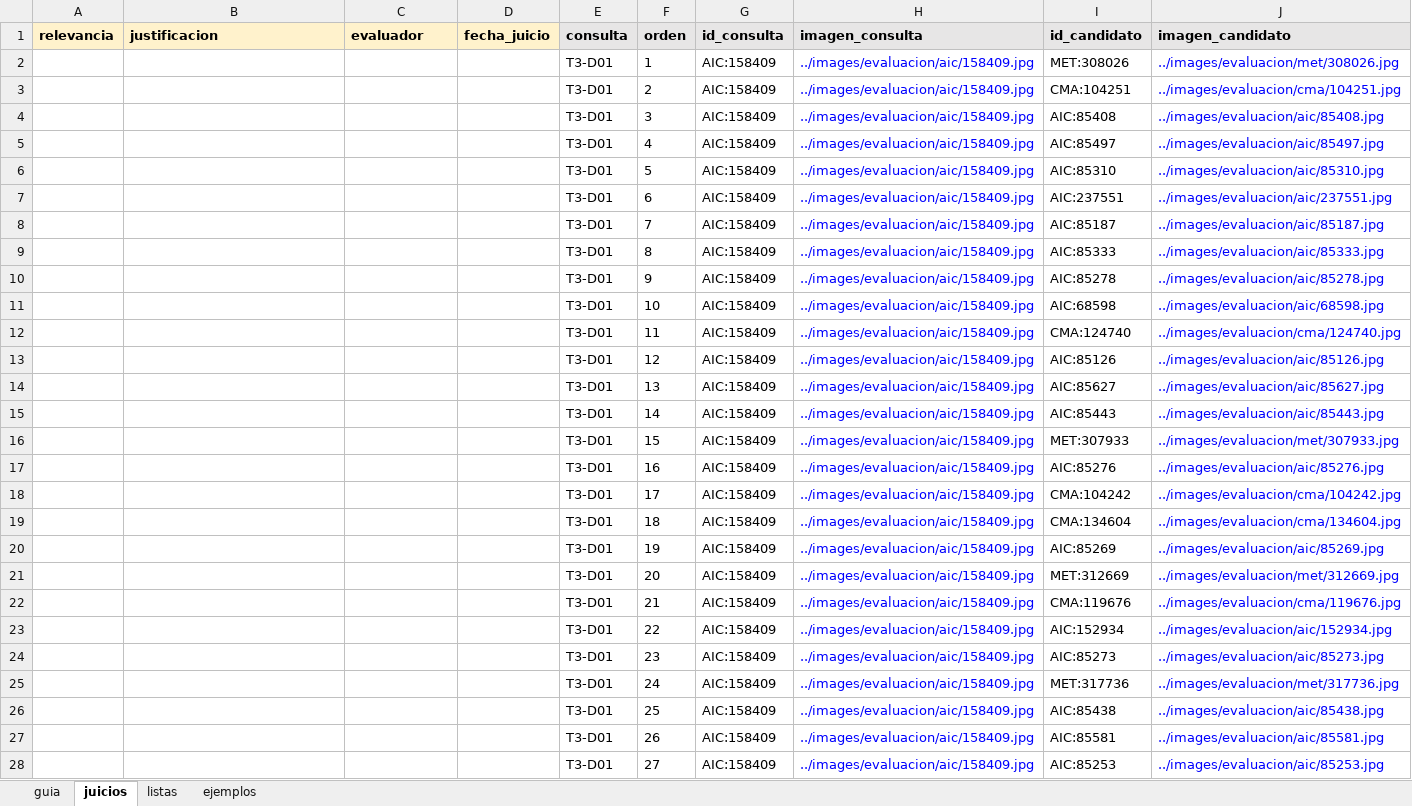
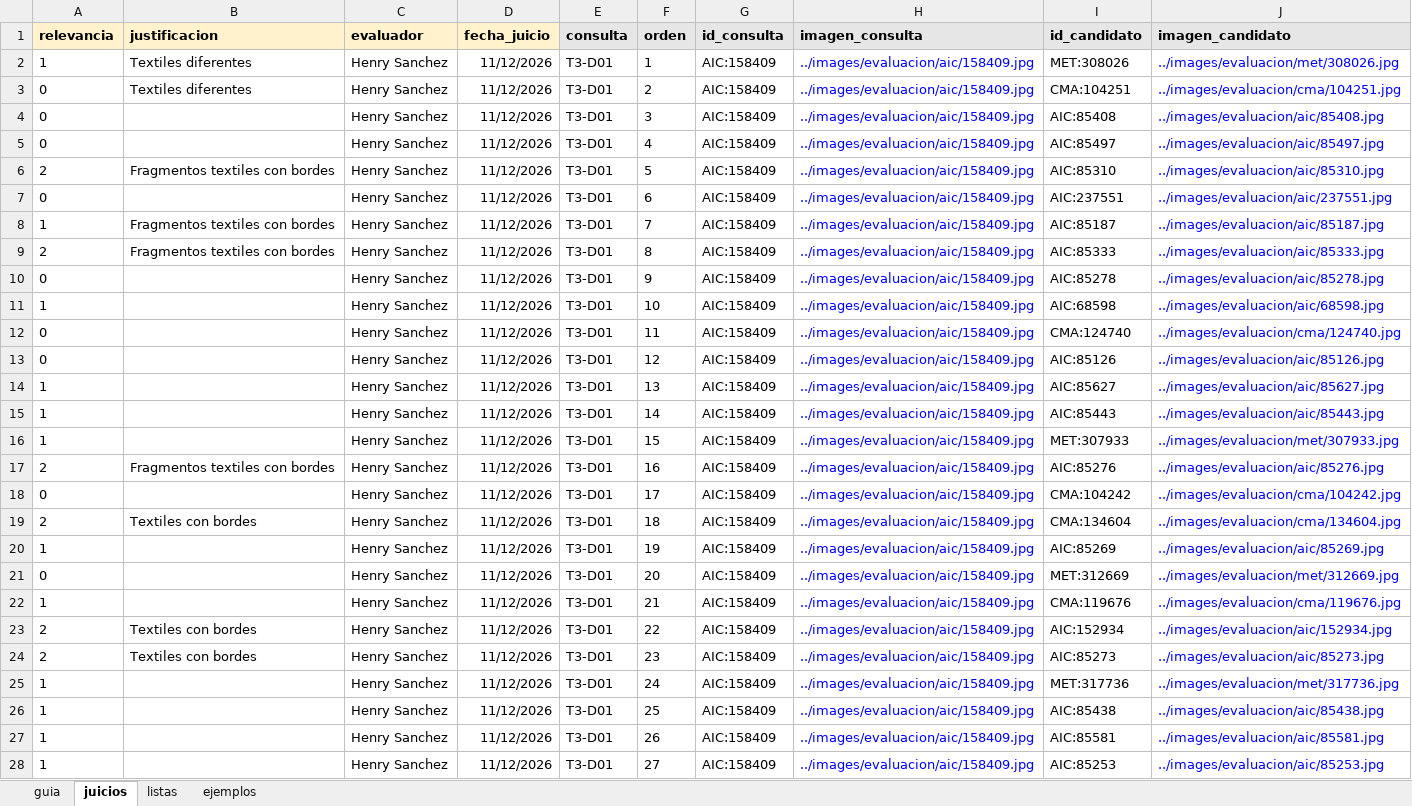
Before and after one commit to hsancheza90-art/uni-cc-base-multimodal-textiles-andinos, an Excel workbook: data/metadata/juicios_desarrollo_v2.xlsx, sheet juicios, drawn as a sheet; only a part is shown; values as stored, in another font and other column widths than the file's, no borders; the diff covers the shown part only; the diff names each change by its address in the sheet, - before the commit and + after, or states it on an @@ line.

Commit message:
Registra los juicios de relevancia de desarrollo de la tarea T3 (345 pares)

```diff
--- a/data/metadata/juicios_desarrollo_v2.xlsx (sheet juicios)
+++ b/data/metadata/juicios_desarrollo_v2.xlsx (sheet juicios)
-A2 (relevancia): (empty)
+A2 (relevancia): 1
-B2:B3 (justificacion): (empty)
+B2:B3 (justificacion): Textiles diferentes
-C2:C28 (evaluador): (empty)
+C2:C28 (evaluador): Henry Sanchez
-D2:D28 (fecha_juicio): (empty)
+D2:D28 (fecha_juicio): 11/12/2026
-A3:A5 (relevancia): (empty)
+A3:A5 (relevancia): 0
-A6 (relevancia): (empty)
+A6 (relevancia): 2
-B6 (justificacion): (empty)
+B6 (justificacion): Fragmentos textiles con bordes
-A7 (relevancia): (empty)
+A7 (relevancia): 0
-A8 (relevancia): (empty)
+A8 (relevancia): 1
-B8:B9 (justificacion): (empty)
+B8:B9 (justificacion): Fragmentos textiles con bordes
-A9 (relevancia): (empty)
+A9 (relevancia): 2
-A10 (relevancia): (empty)
+A10 (relevancia): 0
-A11 (relevancia): (empty)
+A11 (relevancia): 1
-A12:A13 (relevancia): (empty)
+A12:A13 (relevancia): 0
-A14:A16 (relevancia): (empty)
+A14:A16 (relevancia): 1
-A17 (relevancia): (empty)
+A17 (relevancia): 2
-B17 (justificacion): (empty)
+B17 (justificacion): Fragmentos textiles con bordes
-A18 (relevancia): (empty)
+A18 (relevancia): 0
-A19 (relevancia): (empty)
+A19 (relevancia): 2
-B19 (justificacion): (empty)
+B19 (justificacion): Textiles con bordes
-A20 (relevancia): (empty)
+A20 (relevancia): 1
-A21 (relevancia): (empty)
+A21 (relevancia): 0
-A22 (relevancia): (empty)
+A22 (relevancia): 1
-A23:A24 (relevancia): (empty)
+A23:A24 (relevancia): 2
-B23:B24 (justificacion): (empty)
+B23:B24 (justificacion): Textiles con bordes
-A25:A28 (relevancia): (empty)
+A25:A28 (relevancia): 1
```
Also changed, not shown: 989 edited cells elsewhere in this sheet, 2 other files.
